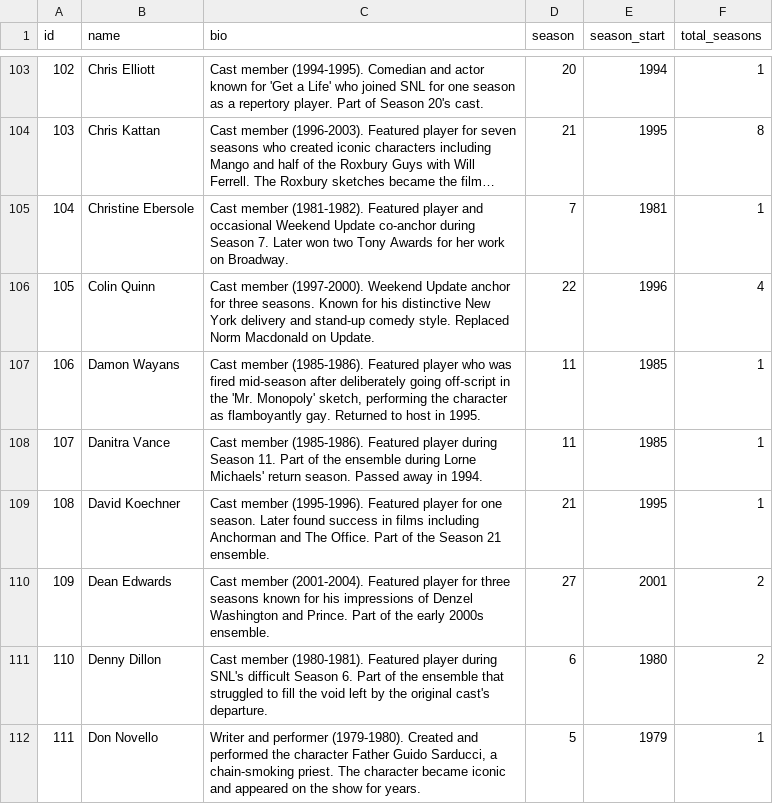
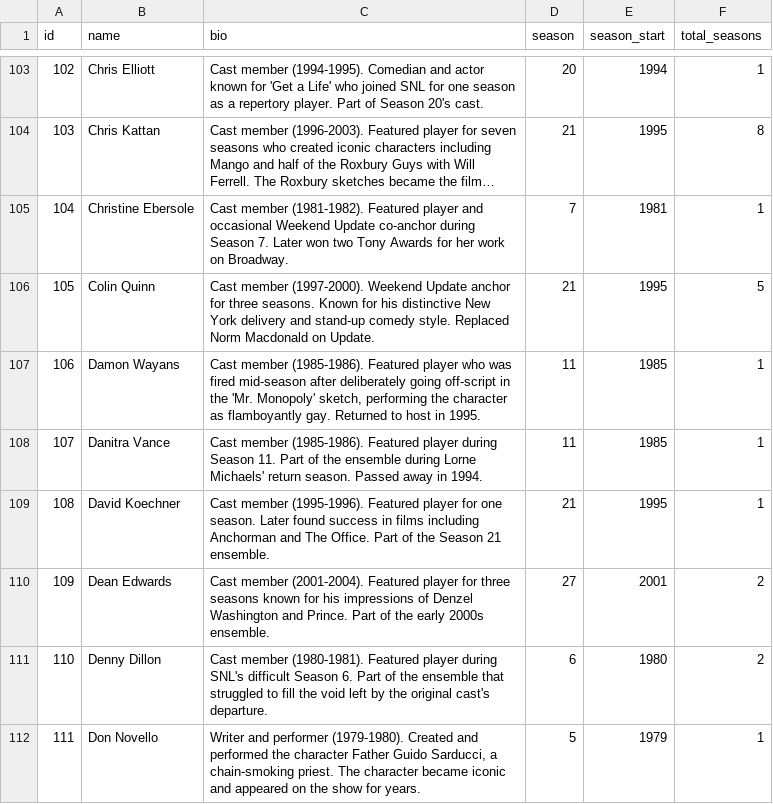
Before and after one commit to oh-kay-blanket/snl-timeline, a CSV file: src/data/cast.csv, drawn as a sheet; only a part is shown, gaps mark what is left out; long unchanged cells end in ….

```diff
--- a/src/data/cast.csv
+++ b/src/data/cast.csv
@@ -105,3 +105,3 @@ id	name	bio	season	season_start	total_seasons
 104	Christine Ebersole	Cast member (1981-1982). Featured player and occasional Weekend Update co-anchor during Season 7. Later won two Tony Awards for her work on Broadway.	7	1981	1
-105	Colin Quinn	Cast member (1997-2000). Weekend Update anchor for three seasons. Known for his distinctive New York delivery and stand-up comedy style. Replaced Norm Macdonald on Update.	22	1996	4
+105	Colin Quinn	Cast member (1997-2000). Weekend Update anchor for three seasons. Known for his distinctive New York delivery and stand-up comedy style. Replaced Norm Macdonald on Update.	21	1995	5
 106	Damon Wayans	Cast member (1985-1986). Featured player who was fired mid-season after deliberately going off-script in the 'Mr. Monopoly' sketch, performing the character as flamboyantly gay. Returned to host in 1995.	11	1985	1
```
Also changed, not shown: src/data/seasons.csv, 19 other files.
